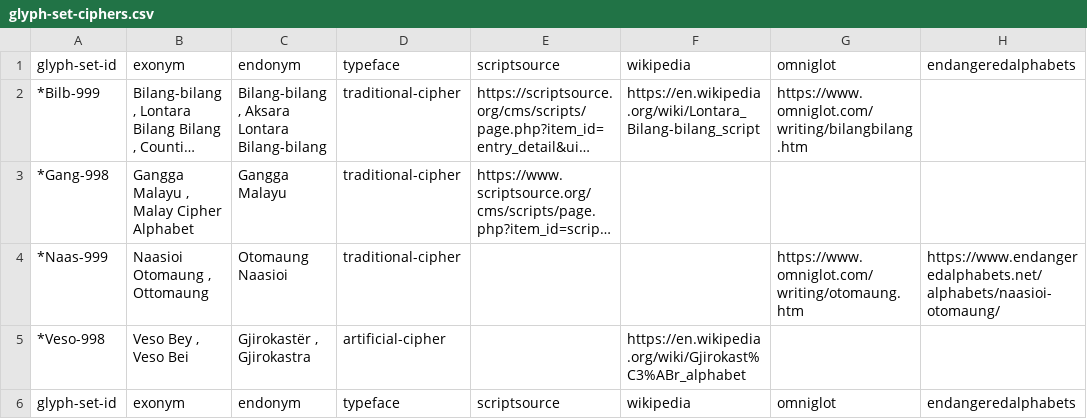
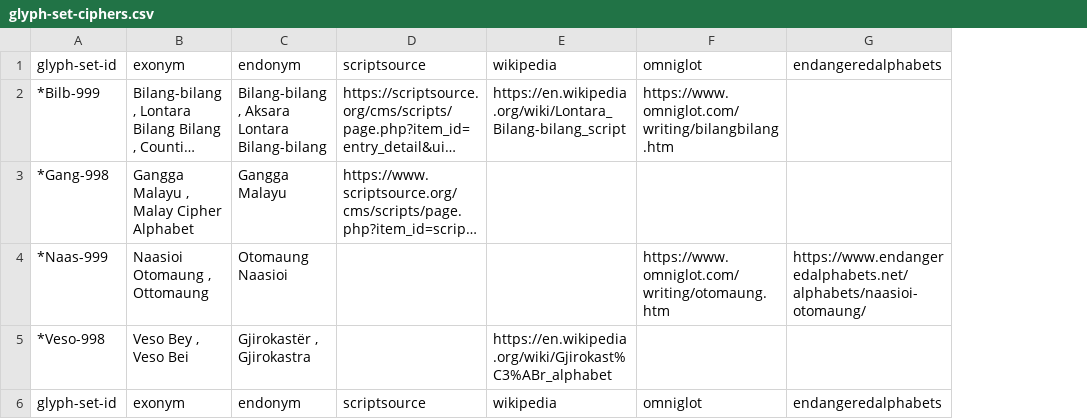
Before and after one commit to Vyshantha/graph-data-sets, a CSV file: glyph-set-ciphers.csv, drawn as a sheet; only a part is shown; long unchanged cells end in …; the diff names each change by its address in the sheet, - before the commit and + after, or states it on an @@ line.

```diff
--- a/glyph-set-ciphers.csv
+++ b/glyph-set-ciphers.csv
-column D, rows 1-6: typeface | traditional-cipher | traditional-cipher | traditional-cipher | artificial-cipher | typeface
```
Also changed, not shown: glyph-set-fonts.csv, glyph-set-notations.csv, 4 other files.
